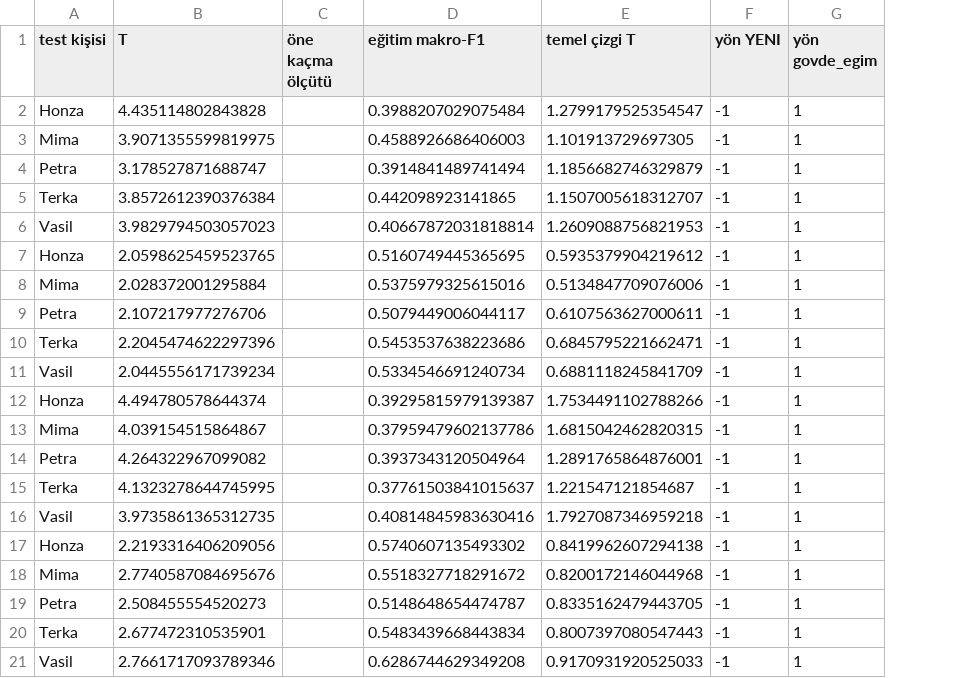
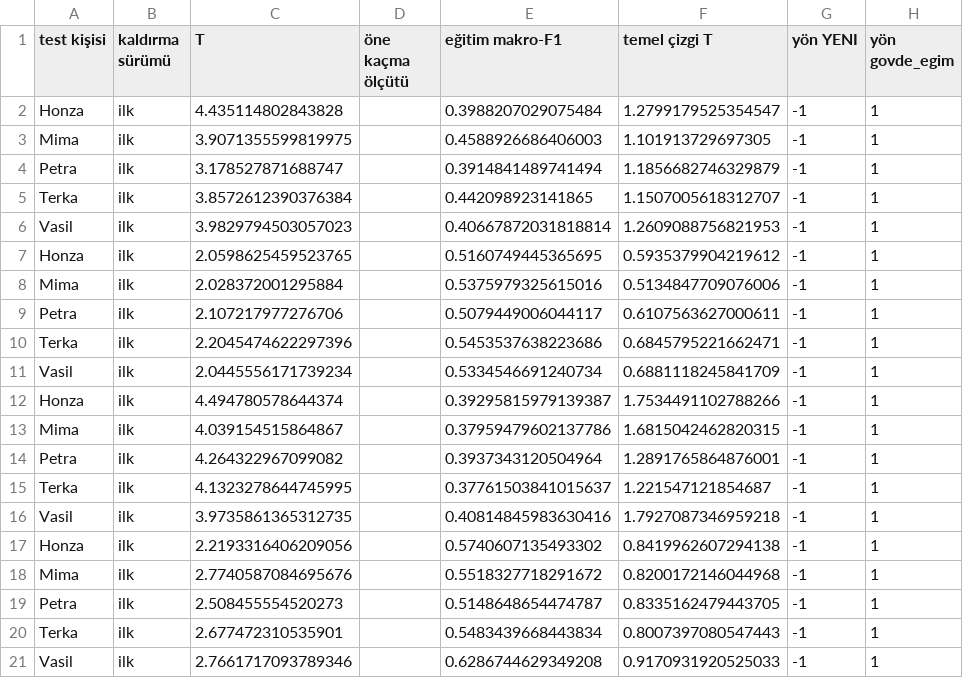
Before and after one commit to Dogukankiyiklik/omuz-geribildirim, a CSV file: sonuclar/ex7/d2_esikler.csv, drawn as a sheet; only a part is shown; the diff names each change by its address in the sheet, - before the commit and + after, or states it on an @@ line.

```diff
--- a/sonuclar/ex7/d2_esikler.csv
+++ b/sonuclar/ex7/d2_esikler.csv
+column B (kaldırma sürümü), rows 2-21: all ilk
```
Also changed, not shown: 1 other file.
